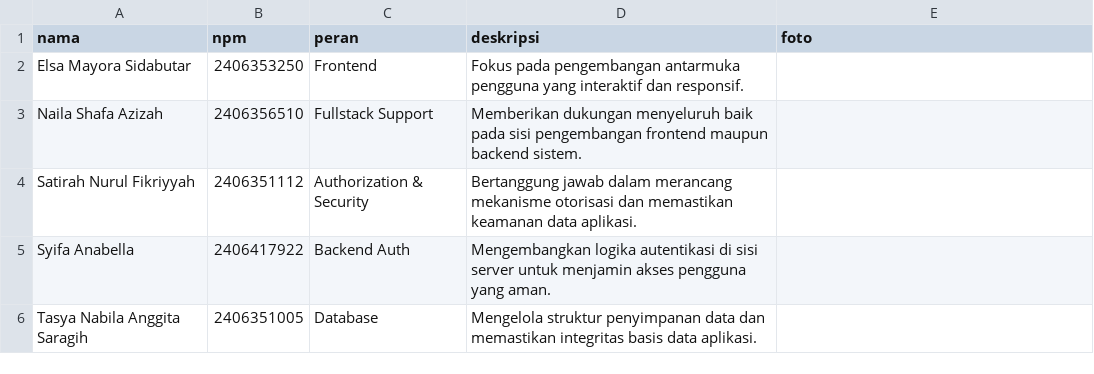
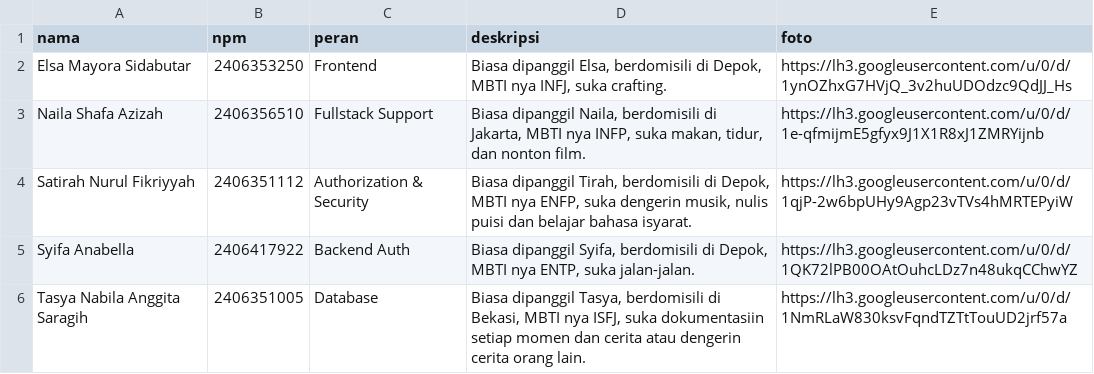
Before and after one commit to pkpl-uhuy/pkpl-uhuy, a CSV file: main/biodata.csv, drawn as a sheet.

Commit message:
update csv

```diff
--- a/main/biodata.csv
+++ b/main/biodata.csv
@@ -1,6 +1,6 @@
 nama,npm,peran,deskripsi,foto
-Elsa Mayora Sidabutar,2406353250,Frontend,Fokus pada pengembangan antarmuka pengguna yang interaktif dan responsif.,
-Naila Shafa Azizah,2406356510,Fullstack Support,Memberikan dukungan menyeluruh baik pada sisi pengembangan frontend maupun backend sistem.,
-Satirah Nurul Fikriyyah,2406351112,Authorization & Security,Bertanggung jawab dalam merancang mekanisme otorisasi dan memastikan keamanan data aplikasi.,
-Syifa Anabella,2406417922,Backend Auth,Mengembangkan logika autentikasi di sisi server untuk menjamin akses pengguna yang aman.,
-Tasya Nabila Anggita Saragih,2406351005,Database,Mengelola struktur penyimpanan data dan memastikan integritas basis data aplikasi.,
+Elsa Mayora Sidabutar,2406353250,Frontend,"Biasa dipanggil Elsa, berdomisili di Depok, MBTI nya INFJ, suka crafting.", https://lh3.googleusercontent.com/u/0/d/1ynOZhxG7HVjQ_3v2huUDOdzc9QdJJ_Hs
+Naila Shafa Azizah,2406356510,Fullstack Support,"Biasa dipanggil Naila, berdomisili di Jakarta, MBTI nya INFP, suka makan, tidur, dan nonton film.", https://lh3.googleusercontent.com/u/0/d/1e-qfmijmE5gfyx9J1X1R8xJ1ZMRYijnb
+Satirah Nurul Fikriyyah,2406351112,Authorization & Security,"Biasa dipanggil Tirah, berdomisili di Depok, MBTI nya ENFP, suka dengerin musik, nulis puisi dan belajar bahasa isyarat.", https://lh3.googleusercontent.com/u/0/d/1qjP-2w6bpUHy9Agp23vTVs4hMRTEPyiW
+Syifa Anabella,2406417922,Backend Auth,"Biasa dipanggil Syifa, berdomisili di Depok, MBTI nya ENTP, suka jalan-jalan.", https://lh3.googleusercontent.com/u/0/d/1QK72lPB00OAtOuhcLDz7n48ukqCChwYZ
+Tasya Nabila Anggita Saragih,2406351005,Database,"Biasa dipanggil Tasya, berdomisili di Bekasi, MBTI nya ISFJ, suka dokumentasiin setiap momen dan cerita atau dengerin cerita orang lain.", https://lh3.googleusercontent.com/u/0/d/1NmRLaW830ksvFqndTZTtTouUD2jrf57a
```
